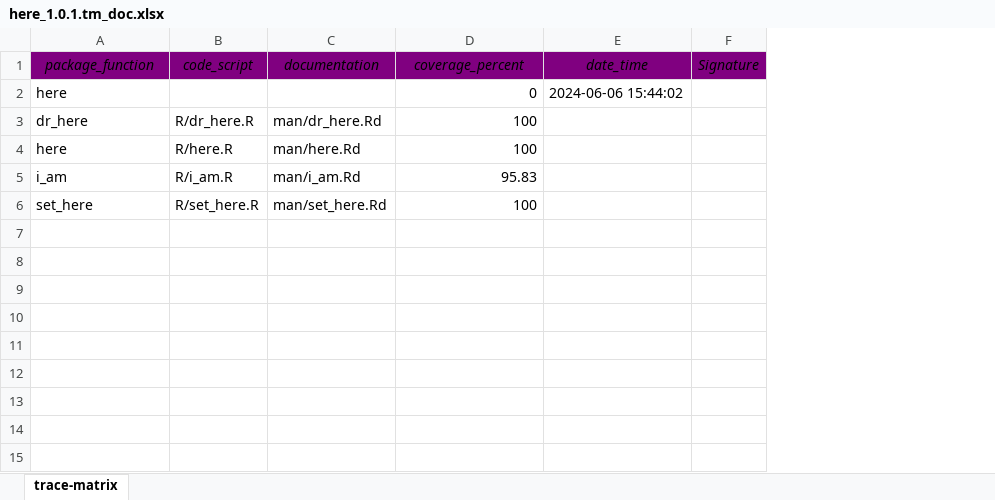
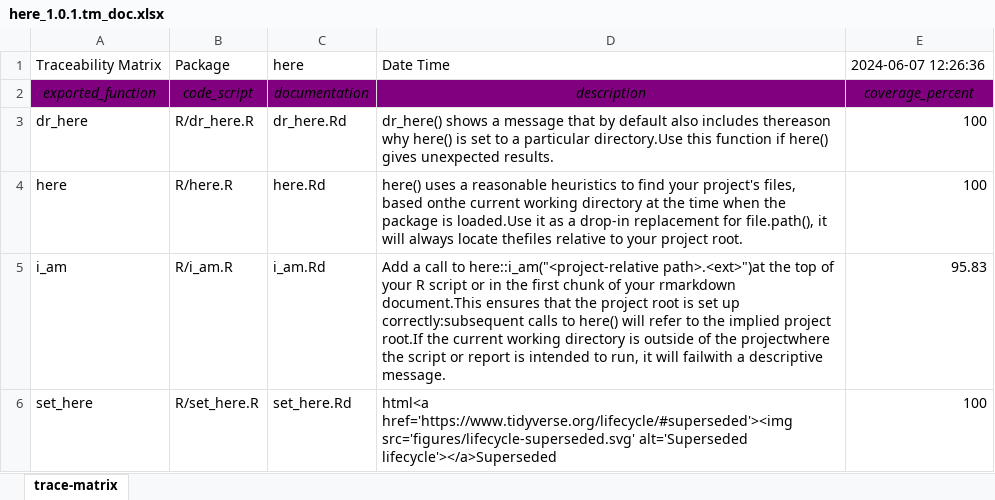
Before and after one commit to Sanofi-Public/risk.assessr, an Excel workbook: inst/results/here_1.0.1/here_1.0.1.tm_doc.xlsx, sheet trace-matrix, drawn as a sheet; values as stored, in another font and other column widths than the file's, no borders; removed rows and columns are numbered as before the commit, all else as after; the diff names each change by its address in the sheet, - before the commit and + after, or states it on an @@ line.

Commit message:
refactor write_t_excel code docs data

```diff
--- a/inst/results/here_1.0.1/here_1.0.1.tm_doc.xlsx (sheet trace-matrix)
+++ b/inst/results/here_1.0.1/here_1.0.1.tm_doc.xlsx (sheet trace-matrix)
-column C, row 1: documentation; rows 3-6: man/dr_here.Rd | man/here.Rd | man/i_am.Rd | man/set_here.Rd
+column C, rows 2-6: documentation | dr_here.Rd | here.Rd | i_am.Rd | set_here.Rd
+column D, rows 2-6: description | dr_here() shows a message that by default also includes thereason why here() is set to a particular directory.Use this function if here() gives unexpected results. | here() uses a reasonable heuristics to find your project's files, based onthe current working directory at the time when the package is loaded.Use it as a drop-in replacement for file.path(), it will always locate thefiles relative to your project root. | Add a call to here::i_am("<project-relative path>.<ext>")at the top of your R script or in the first chunk of your rmarkdown document.This ensures that the project root is set up correctly:subsequent calls to here() will refer to the implied project root.If the current working directory is outside of the projectwhere the script or report is intended to run, it will failwith a descriptive message. | html<a href='https://www.tidyverse.org/lifecycle/#superseded'><img src='figures/lifecycle-superseded.svg' alt='Superseded lifecycle'></a>Superseded
-column E, row 1: date_time
-column F, row 1: Signature
+row 1: Traceability Matrix | Package | here | Date Time | 2024-06-07 12:26:36
-A2: package_function
+A2: exported_function
-row 2: here |  |  | 0 | 2024-06-06 15:44:02
```
Also changed, not shown: 3 other files.
